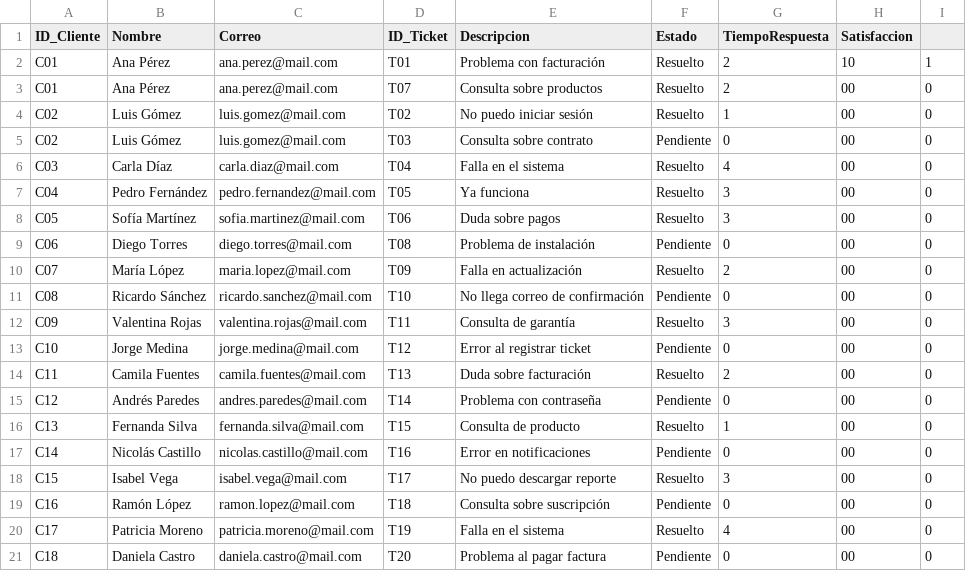
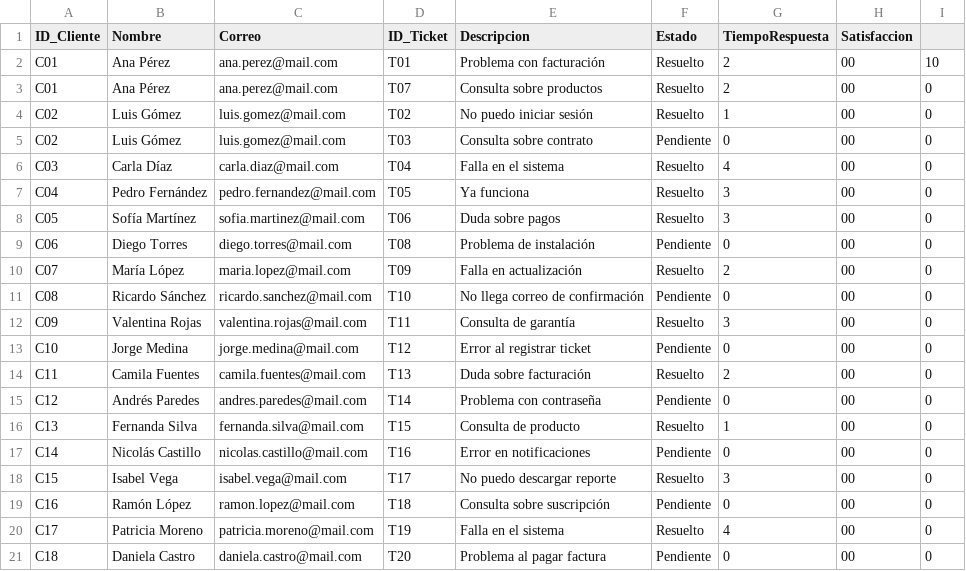
Before and after one commit to humamdisaster/Sistema-Gesti-n-de-Centro-de-Atenci-n-al-Cliente, a CSV file: clientes.csv, drawn as a sheet.

```diff
--- a/clientes.csv
+++ b/clientes.csv
@@ -1,3 +1,3 @@
 ID_Cliente,Nombre,Correo,ID_Ticket,Descripcion,Estado,TiempoRespuesta,Satisfaccion
-C01,Ana Pérez,ana.perez@mail.com,T01,Problema con facturación,Resuelto,2,10,1
+C01,Ana Pérez,ana.perez@mail.com,T01,Problema con facturación,Resuelto,2,00,10
 C01,Ana Pérez,ana.perez@mail.com,T07,Consulta sobre productos,Resuelto,2,00,0
```
Also changed, not shown: reporte.csv, 3 other files.
